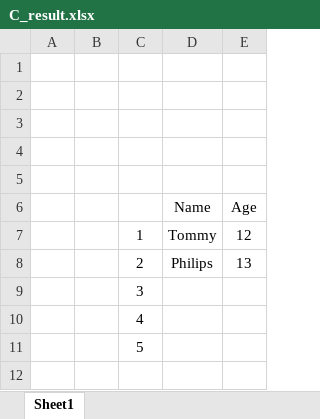
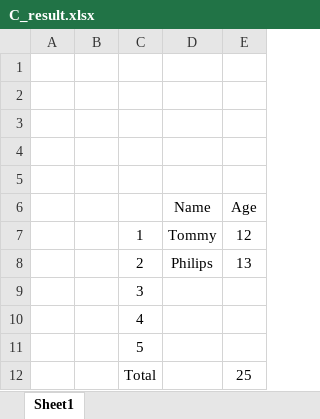
Before and after one commit to plantain-00/ExcelFile.net, an Excel workbook: ExcelFile.net.Example.net40/C_result.xlsx, sheet Sheet1, drawn as a sheet; values as stored, in another font and other column widths than the file's, no borders; the diff names each change by its address in the sheet, - before the commit and + after, or states it on an @@ line.

```diff
--- a/ExcelFile.net.Example.net40/C_result.xlsx (sheet Sheet1)
+++ b/ExcelFile.net.Example.net40/C_result.xlsx (sheet Sheet1)
+row 12:  |  | Total |  | 25
```
Also changed, not shown: ExcelFile.net.Example.net40/A_result.xlsx, ExcelFile.net.Example.net40/B_result.xlsx, 13 other files.
